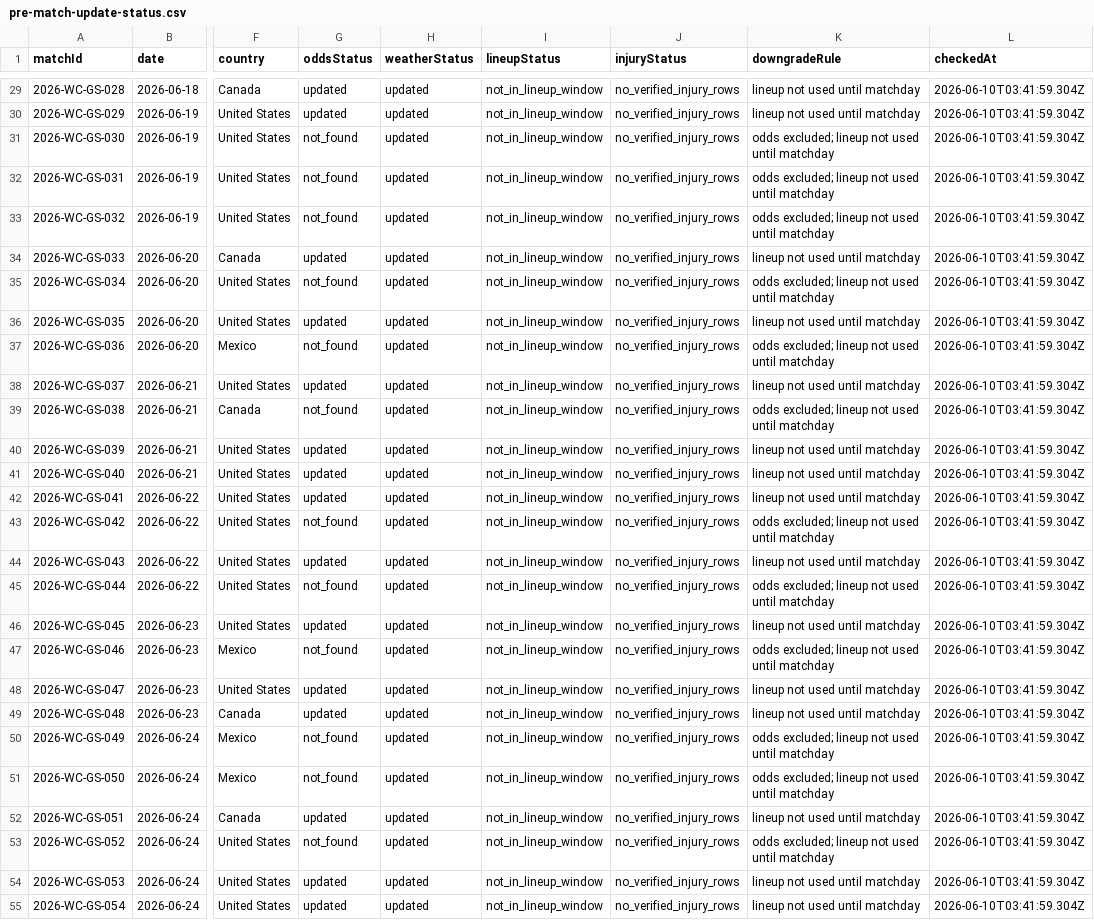
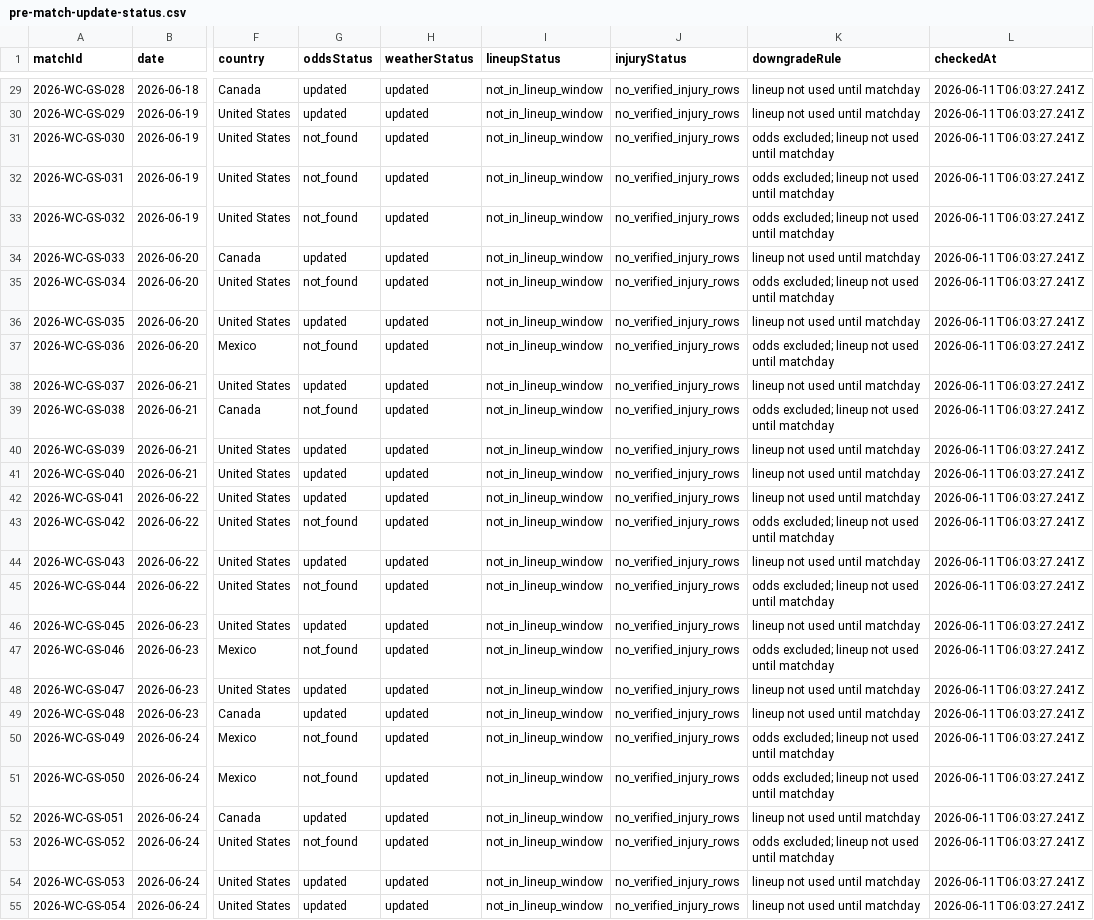
Before and after one commit to jerzygao/worldcup-prediction-2026-skill, a CSV file: data/manual/pre-match-update-status.csv, drawn as a sheet; only a part is shown, gaps mark what is left out; the diff covers the shown part only; the diff names each change by its address in the sheet, - before the commit and + after, or states it on an @@ line.

```diff
--- a/data/manual/pre-match-update-status.csv
+++ b/data/manual/pre-match-update-status.csv
-L29:L55 (checkedAt): 2026-06-10T03:41:59.304Z
+L29:L55 (checkedAt): 2026-06-11T06:03:27.241Z
```
Also changed, not shown: 67 edited cells elsewhere in this file, data/manual/match-odds.csv, data/manual/match-weather.csv, 21 other files.
